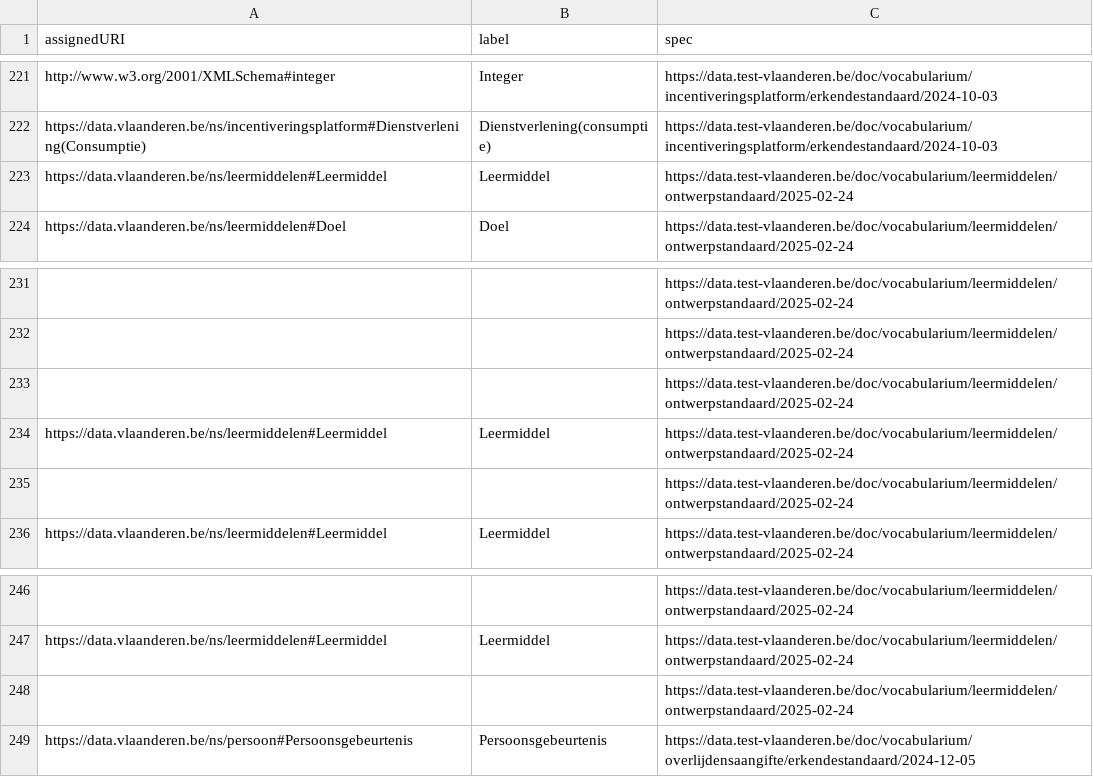
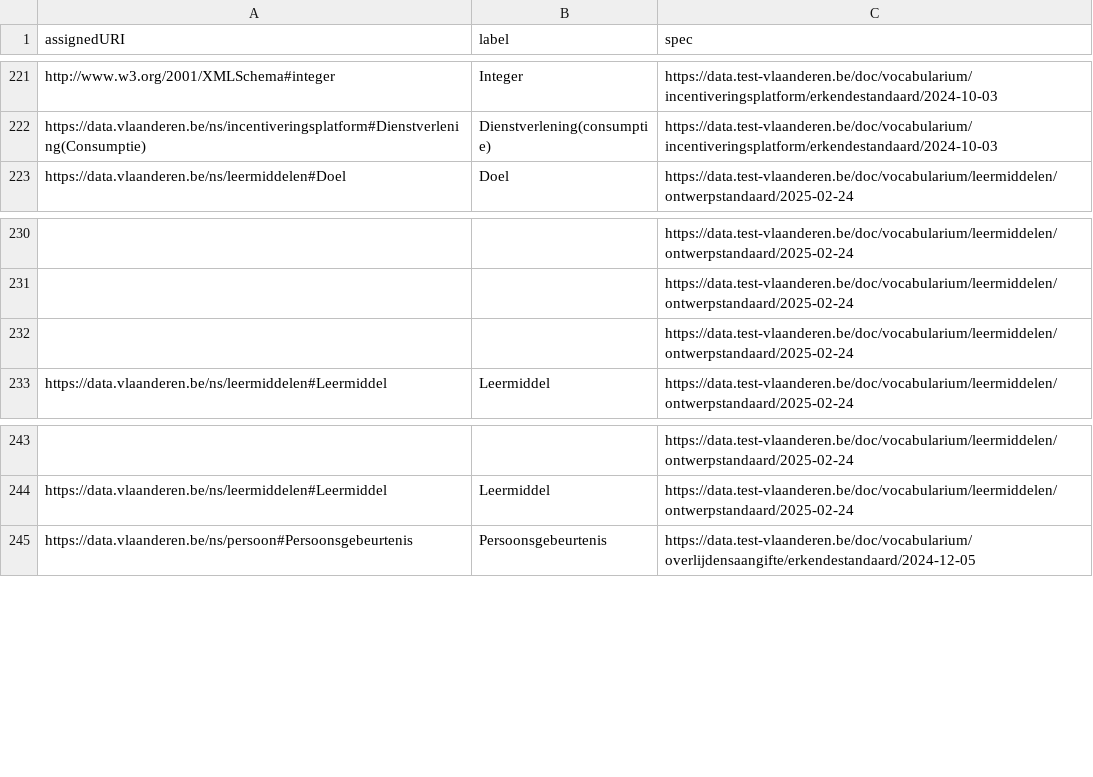
Before and after one commit to Informatievlaanderen/data.vlaanderen.be-statistics, a CSV file: root.classes.voc.csv, drawn as a sheet; only a part is shown, gaps mark what is left out.

```diff
--- a/root.classes.voc.csv
+++ b/root.classes.voc.csv
@@ -222,3 +222,2 @@
 "https://data.vlaanderen.be/ns/incentiveringsplatform#Dienstverlening(Consumptie)","Dienstverlening(consumptie)","https://data.test-vlaanderen.be/doc/vocabularium/incentiveringsplatform/erkendestandaard/2024-10-03"
-"https://data.vlaanderen.be/ns/leermiddelen#Leermiddel","Leermiddel","https://data.test-vlaanderen.be/doc/vocabularium/leermiddelen/ontwerpstandaard/2025-02-24"
 "https://data.vlaanderen.be/ns/leermiddelen#Doel","Doel","https://data.test-vlaanderen.be/doc/vocabularium/leermiddelen/ontwerpstandaard/2025-02-24"
@@ -232,4 +231,2 @@
 ,,"https://data.test-vlaanderen.be/doc/vocabularium/leermiddelen/ontwerpstandaard/2025-02-24"
-,,"https://data.test-vlaanderen.be/doc/vocabularium/leermiddelen/ontwerpstandaard/2025-02-24"
-"https://data.vlaanderen.be/ns/leermiddelen#Leermiddel","Leermiddel","https://data.test-vlaanderen.be/doc/vocabularium/leermiddelen/ontwerpstandaard/2025-02-24"
 ,,"https://data.test-vlaanderen.be/doc/vocabularium/leermiddelen/ontwerpstandaard/2025-02-24"
@@ -247,3 +244,2 @@
 "https://data.vlaanderen.be/ns/leermiddelen#Leermiddel","Leermiddel","https://data.test-vlaanderen.be/doc/vocabularium/leermiddelen/ontwerpstandaard/2025-02-24"
-,,"https://data.test-vlaanderen.be/doc/vocabularium/leermiddelen/ontwerpstandaard/2025-02-24"
 "https://data.vlaanderen.be/ns/persoon#Persoonsgebeurtenis","Persoonsgebeurtenis","https://data.test-vlaanderen.be/doc/vocabularium/overlijdensaangifte/erkendestandaard/2024-12-05"
```
Also changed, not shown: root.externalclasses.voc.csv, root.externalproperties.voc.csv, 20 other files.
